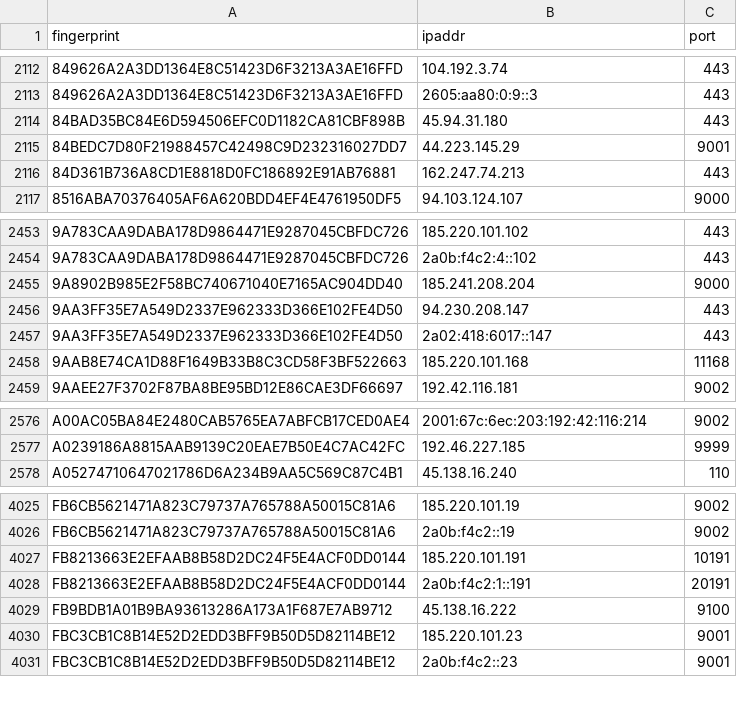
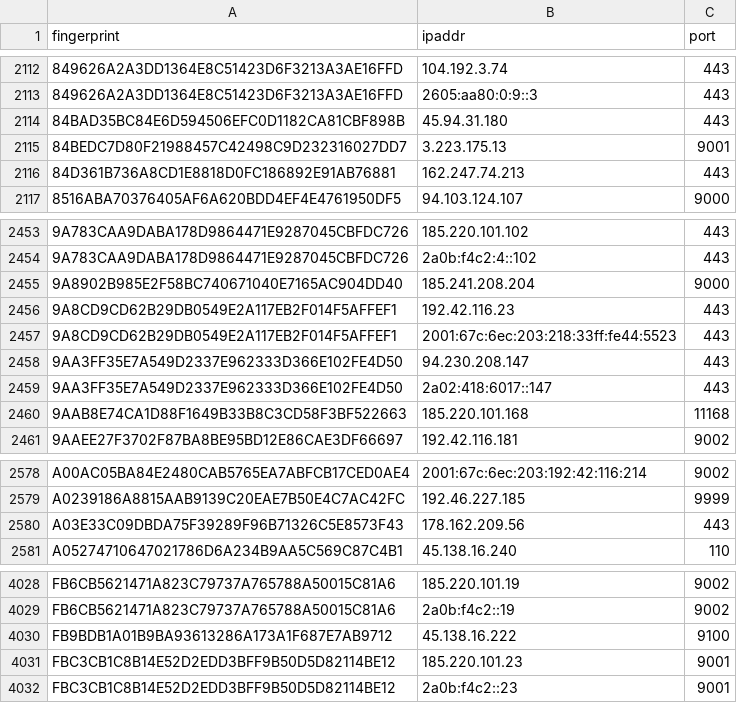
Before and after one commit to alireza-rezaee/tor-nodes, a CSV file: latest.exits.csv, drawn as a sheet; only a part is shown, gaps mark what is left out.

```diff
--- a/latest.exits.csv
+++ b/latest.exits.csv
@@ -2114,3 +2114,3 @@ fingerprint, ipaddr, port
 84BAD35BC84E6D594506EFC0D1182CA81CBF898B, 45.94.31.180, 443
-84BEDC7D80F21988457C42498C9D232316027DD7, 44.223.145.29, 9001
+84BEDC7D80F21988457C42498C9D232316027DD7, 3.223.175.13, 9001
 84D361B736A8CD1E8818D0FC186892E91AB76881, 162.247.74.213, 443
@@ -2455,2 +2455,4 @@ fingerprint, ipaddr, port
 9A8902B985E2F58BC740671040E7165AC904DD40, 185.241.208.204, 9000
+9A8CD9CD62B29DB0549E2A117EB2F014F5AFFEF1, 192.42.116.23, 443
+9A8CD9CD62B29DB0549E2A117EB2F014F5AFFEF1, 2001:67c:6ec:203:218:33ff:fe44:5523, 443
 9AA3FF35E7A549D2337E962333D366E102FE4D50, 94.230.208.147, 443
@@ -2577,2 +2579,3 @@ A00AC05BA84E2480CAB5765EA7ABFCB17CED0AE4, 2001:67c:6ec:203:192:42:116:214, 9002
 A0239186A8815AAB9139C20EAE7B50E4C7AC42FC, 192.46.227.185, 9999
+A03E33C09DBDA75F39289F96B71326C5E8573F43, 178.162.209.56, 443
 A05274710647021786D6A234B9AA5C569C87C4B1, 45.138.16.240, 110
@@ -4026,4 +4029,2 @@ FB6CB5621471A823C79737A765788A50015C81A6, 185.220.101.19, 9002
 FB6CB5621471A823C79737A765788A50015C81A6, 2a0b:f4c2::19, 9002
-FB8213663E2EFAAB8B58D2DC24F5E4ACF0DD0144, 185.220.101.191, 10191
-FB8213663E2EFAAB8B58D2DC24F5E4ACF0DD0144, 2a0b:f4c2:1::191, 20191
 FB9BDB1A01B9BA93613286A173A1F687E7AB9712, 45.138.16.222, 9100
```
Also changed, not shown: latest.all.csv, latest.guards.csv.
